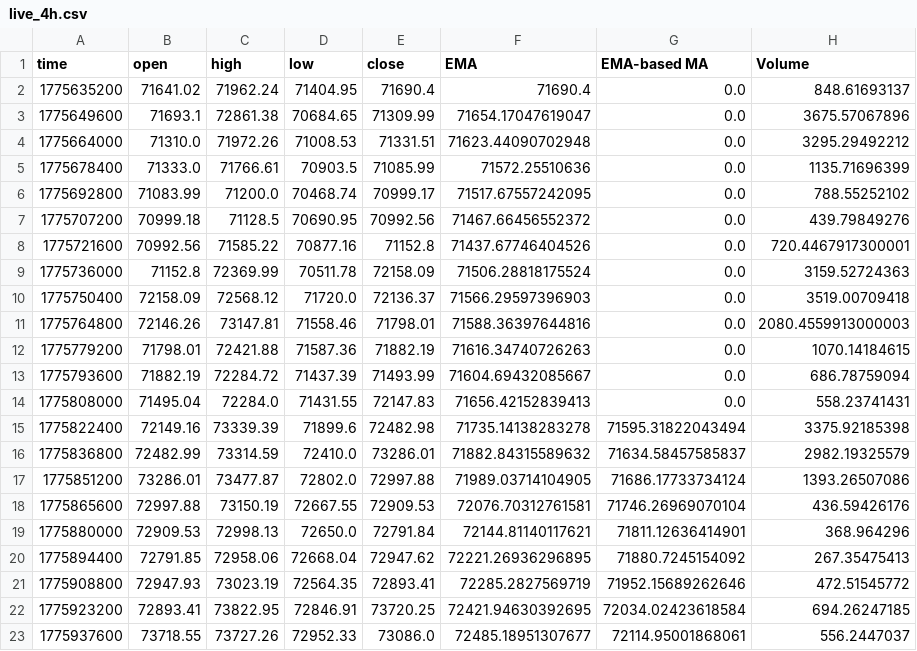
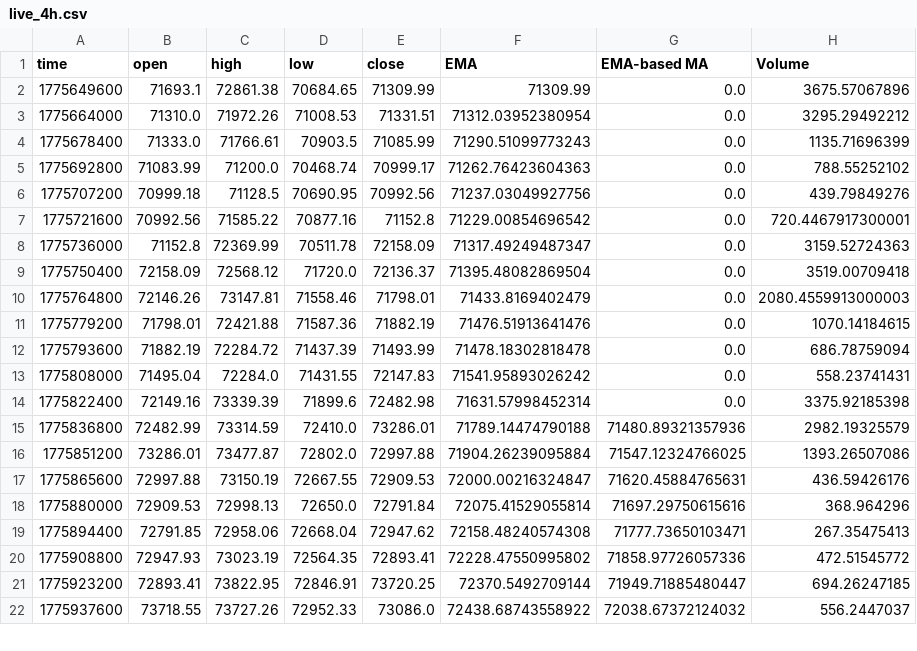
Before and after one commit to guspliffy/btc-live-data, a CSV file: live_4h.csv, drawn as a sheet; only a part is shown; the diff covers the shown part only.

```diff
--- a/live_4h.csv
+++ b/live_4h.csv
@@ -1,23 +1,22 @@
 time,open,high,low,close,EMA,EMA-based MA,Volume
-1775635200,71641.02,71962.24,71404.95,71690.4,71690.4,0.0,848.61693137
-1775649600,71693.1,72861.38,70684.65,71309.99,71654.17047619047,0.0,3675.57067896
-1775664000,71310.0,71972.26,71008.53,71331.51,71623.44090702948,0.0,3295.29492212
-1775678400,71333.0,71766.61,70903.5,71085.99,71572.25510636,0.0,1135.71696399
-1775692800,71083.99,71200.0,70468.74,70999.17,71517.67557242095,0.0,788.55252102
-1775707200,70999.18,71128.5,70690.95,70992.56,71467.66456552372,0.0,439.79849276
-1775721600,70992.56,71585.22,70877.16,71152.8,71437.67746404526,0.0,720.4467917300001
-1775736000,71152.8,72369.99,70511.78,72158.09,71506.28818175524,0.0,3159.52724363
-1775750400,72158.09,72568.12,71720.0,72136.37,71566.29597396903,0.0,3519.00709418
-1775764800,72146.26,73147.81,71558.46,71798.01,71588.36397644816,0.0,2080.4559913000003
-1775779200,71798.01,72421.88,71587.36,71882.19,71616.34740726263,0.0,1070.14184615
-1775793600,71882.19,72284.72,71437.39,71493.99,71604.69432085667,0.0,686.78759094
-1775808000,71495.04,72284.0,71431.55,72147.83,71656.42152839413,0.0,558.23741431
-1775822400,72149.16,73339.39,71899.6,72482.98,71735.14138283278,71595.31822043494,3375.92185398
-1775836800,72482.99,73314.59,72410.0,73286.01,71882.84315589632,71634.58457585837,2982.19325579
-1775851200,73286.01,73477.87,72802.0,72997.88,71989.03714104905,71686.17733734124,1393.26507086
-1775865600,72997.88,73150.19,72667.55,72909.53,72076.70312761581,71746.26969070104,436.59426176
-1775880000,72909.53,72998.13,72650.0,72791.84,72144.81140117621,71811.12636414901,368.964296
-1775894400,72791.85,72958.06,72668.04,72947.62,72221.26936296895,71880.7245154092,267.35475413
-1775908800,72947.93,73023.19,72564.35,72893.41,72285.2827569719,71952.15689262646,472.51545772
-1775923200,72893.41,73822.95,72846.91,73720.25,72421.94630392695,72034.02423618584,694.26247185
-1775937600,73718.55,73727.26,72952.33,73086.0,72485.18951307677,72114.95001868061,556.2447037
+1775649600,71693.1,72861.38,70684.65,71309.99,71309.99,0.0,3675.57067896
+1775664000,71310.0,71972.26,71008.53,71331.51,71312.03952380954,0.0,3295.29492212
+1775678400,71333.0,71766.61,70903.5,71085.99,71290.51099773243,0.0,1135.71696399
+1775692800,71083.99,71200.0,70468.74,70999.17,71262.76423604363,0.0,788.55252102
+1775707200,70999.18,71128.5,70690.95,70992.56,71237.03049927756,0.0,439.79849276
+1775721600,70992.56,71585.22,70877.16,71152.8,71229.00854696542,0.0,720.4467917300001
+1775736000,71152.8,72369.99,70511.78,72158.09,71317.49249487347,0.0,3159.52724363
+1775750400,72158.09,72568.12,71720.0,72136.37,71395.48082869504,0.0,3519.00709418
+1775764800,72146.26,73147.81,71558.46,71798.01,71433.8169402479,0.0,2080.4559913000003
+1775779200,71798.01,72421.88,71587.36,71882.19,71476.51913641476,0.0,1070.14184615
+1775793600,71882.19,72284.72,71437.39,71493.99,71478.18302818478,0.0,686.78759094
+1775808000,71495.04,72284.0,71431.55,72147.83,71541.95893026242,0.0,558.23741431
+1775822400,72149.16,73339.39,71899.6,72482.98,71631.57998452314,0.0,3375.92185398
+1775836800,72482.99,73314.59,72410.0,73286.01,71789.14474790188,71480.89321357936,2982.19325579
+1775851200,73286.01,73477.87,72802.0,72997.88,71904.26239095884,71547.12324766025,1393.26507086
+1775865600,72997.88,73150.19,72667.55,72909.53,72000.00216324847,71620.45884765631,436.59426176
+1775880000,72909.53,72998.13,72650.0,72791.84,72075.41529055814,71697.29750615616,368.964296
+1775894400,72791.85,72958.06,72668.04,72947.62,72158.48240574308,71777.73650103471,267.35475413
+1775908800,72947.93,73023.19,72564.35,72893.41,72228.47550995802,71858.97726057336,472.51545772
+1775923200,72893.41,73822.95,72846.91,73720.25,72370.5492709144,71949.71885480447,694.26247185
+1775937600,73718.55,73727.26,72952.33,73086.0,72438.68743558922,72038.67372124032,556.2447037
```
Also changed, not shown: 1 added row and 122 edited cells elsewhere in this file, live_15m.csv, live_1h.csv.
